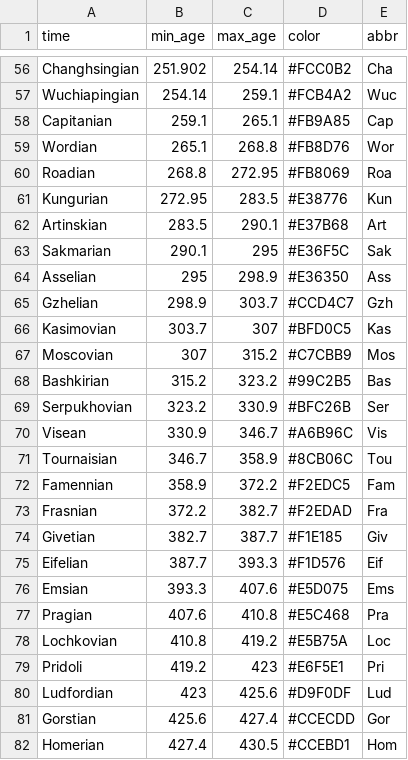
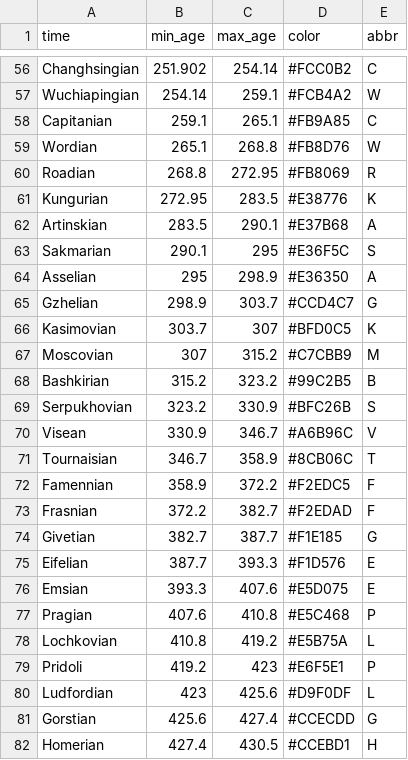
Before and after one commit to yeshancqcq/geotime, a CSV file: age.csv, drawn as a sheet; only a part is shown, gaps mark what is left out; the diff covers the shown part only; the diff names each change by its address in the sheet, - before the commit and + after, or states it on an @@ line.

```diff
--- a/age.csv
+++ b/age.csv
-E56 (abbr): Cha
+E56 (abbr): C
-E57 (abbr): Wuc
+E57 (abbr): W
-E58 (abbr): Cap
+E58 (abbr): C
-E59 (abbr): Wor
+E59 (abbr): W
-E60 (abbr): Roa
+E60 (abbr): R
-E61 (abbr): Kun
+E61 (abbr): K
-E62 (abbr): Art
+E62 (abbr): A
-E63 (abbr): Sak
+E63 (abbr): S
-E64 (abbr): Ass
+E64 (abbr): A
-E65 (abbr): Gzh
+E65 (abbr): G
-E66 (abbr): Kas
+E66 (abbr): K
-E67 (abbr): Mos
+E67 (abbr): M
-E68 (abbr): Bas
+E68 (abbr): B
-E69 (abbr): Ser
+E69 (abbr): S
-E70 (abbr): Vis
+E70 (abbr): V
-E71 (abbr): Tou
+E71 (abbr): T
-E72 (abbr): Fam
+E72 (abbr): F
-E73 (abbr): Fra
+E73 (abbr): F
-E74 (abbr): Giv
+E74 (abbr): G
-E75 (abbr): Eif
+E75 (abbr): E
-E76 (abbr): Ems
+E76 (abbr): E
-E77 (abbr): Pra
+E77 (abbr): P
-E78 (abbr): Loc
+E78 (abbr): L
-E79 (abbr): Pri
+E79 (abbr): P
-E80 (abbr): Lud
+E80 (abbr): L
-E81 (abbr): Gor
+E81 (abbr): G
-E82 (abbr): Hom
+E82 (abbr): H
```
Also changed, not shown: 91 edited cells elsewhere in this file.
